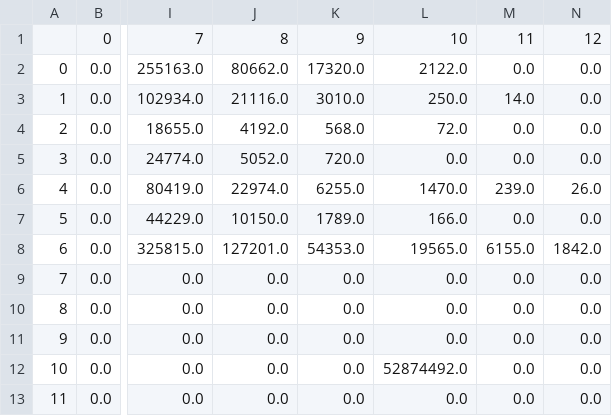
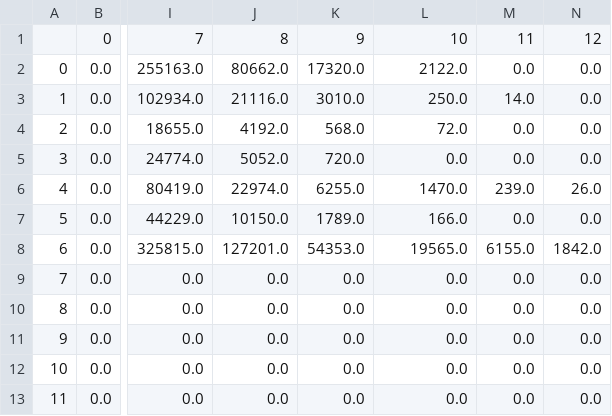
Before and after one commit to Christhomas17/Adjacent-Hive-Shape-Slot-Game, a CSV file: results.csv, drawn as a sheet; only a part is shown, gaps mark what is left out; the diff names each change by its address in the sheet, - before the commit and + after, or states it on an @@ line.

```diff
--- a/results.csv
+++ b/results.csv
-L12: 52874492.0
+L12: 0.0
```
Also changed, not shown: 22 other files.
